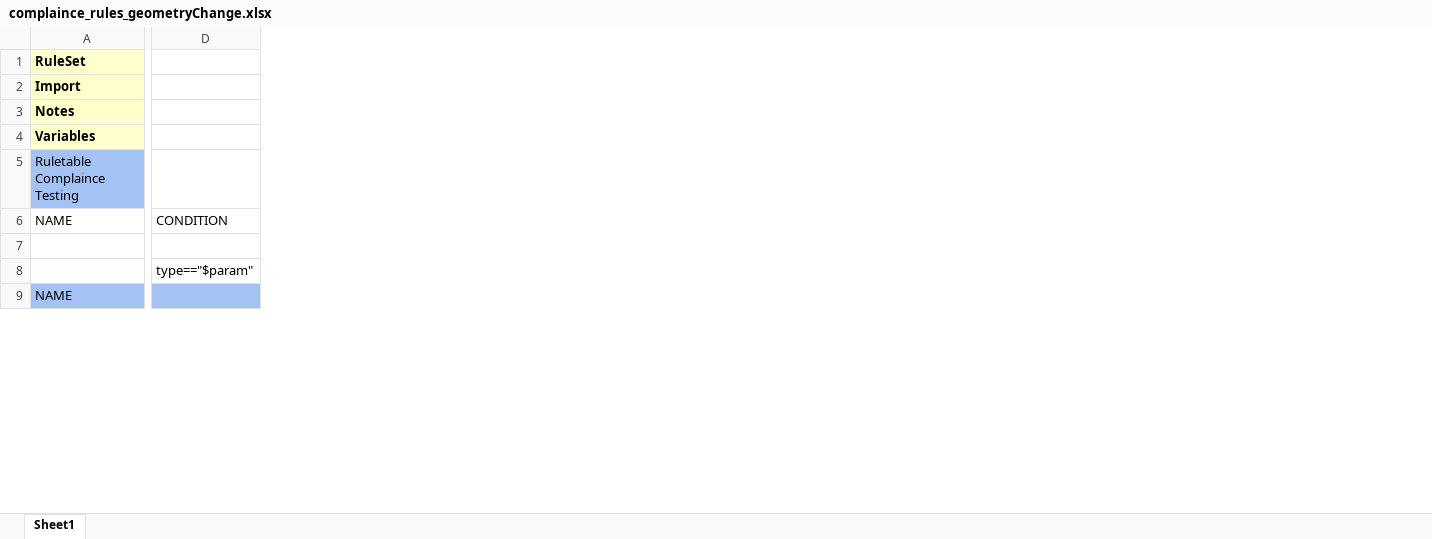
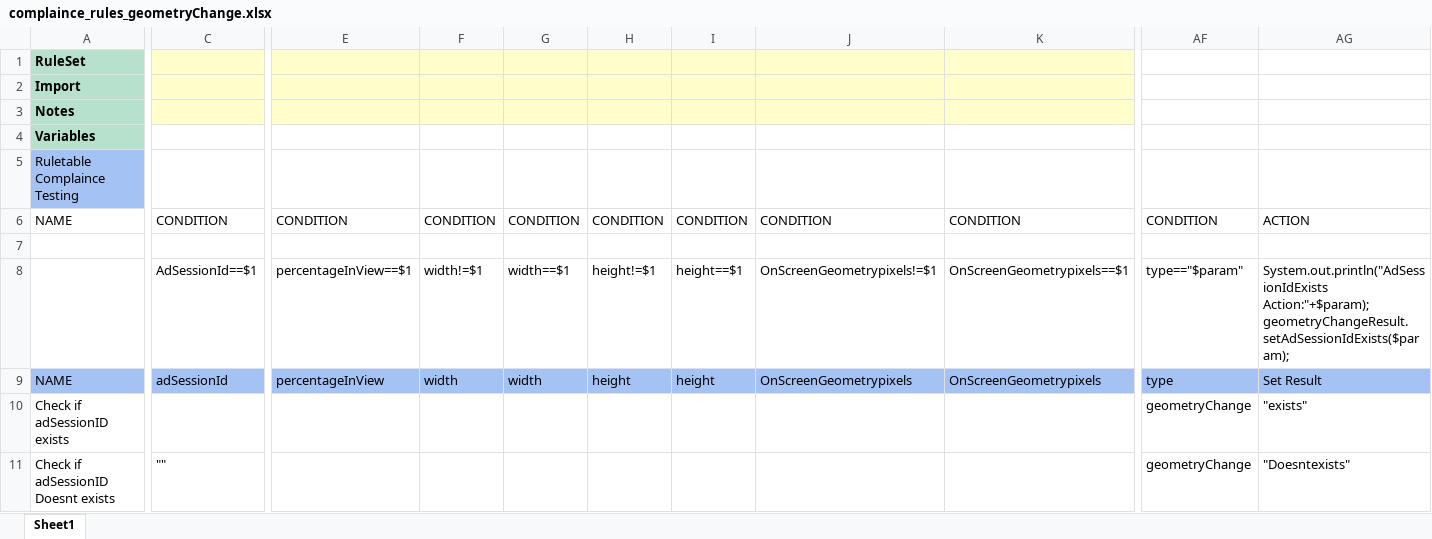
Before and after one commit to rohitshreegadi/drools-ruleengine, an Excel workbook: src/main/resources/complaince_rules_geometryChange.xlsx, sheet Sheet1, drawn as a sheet; only a part is shown, gaps mark what is left out; values as stored, in another font and other column widths than the file's, no borders; conditional formats not drawn; removed rows and columns are numbered as before the commit, all else as after; rows hold the shown columns only; the diff covers the shown part only; the diff names each change by its address in the sheet, - before the commit and + after, or states it on an @@ line.

Commit message:
all banner drools rule

```diff
--- a/src/main/resources/complaince_rules_geometryChange.xlsx (sheet Sheet1)
+++ b/src/main/resources/complaince_rules_geometryChange.xlsx (sheet Sheet1)
+column C, row 6: CONDITION; row 9: adSessionId
-column D, row 6: CONDITION
+column E, row 6: CONDITION; row 9: percentageInView
+column F, row 6: CONDITION; row 9: width
+column G, row 6: CONDITION; row 9: width
+column H, row 6: CONDITION; row 9: height
+column I, row 6: CONDITION; row 9: height
+column J, row 6: CONDITION; row 9: OnScreenGeometrypixels
+column K, row 6: CONDITION; row 9: OnScreenGeometrypixels
+column AF, row 6: CONDITION; row 9: type
+column AG, row 6: ACTION; row 9: Set Result
-A1:A4 fill: #FFFFCC
+A1:A4 fill: #B7E1CD
-row 8:  | type=="$param"
+row 8:  | AdSessionId==$1 | percentageInView==$1 | width!=$1 | width==$1 | height!=$1 | height==$1 | OnScreenGeometrypixels!=$1 | OnScreenGeometrypixels==$1 | type=="$param" | System.out.println("AdSessionIdExists Action:"+$param); geometryChangeResult.setAdSessionIdExists($param);
+row 10: Check if adSessionID exists |  |  |  |  |  |  |  |  | geometryChange | "exists"
+row 11: Check if adSessionID Doesnt exists | "" |  |  |  |  |  |  |  | geometryChange | "Doesntexists"
```
Also changed, not shown: 26 added rows, 33 added columns, 4 edited cells and cell formats elsewhere in this sheet, 16 other files.
